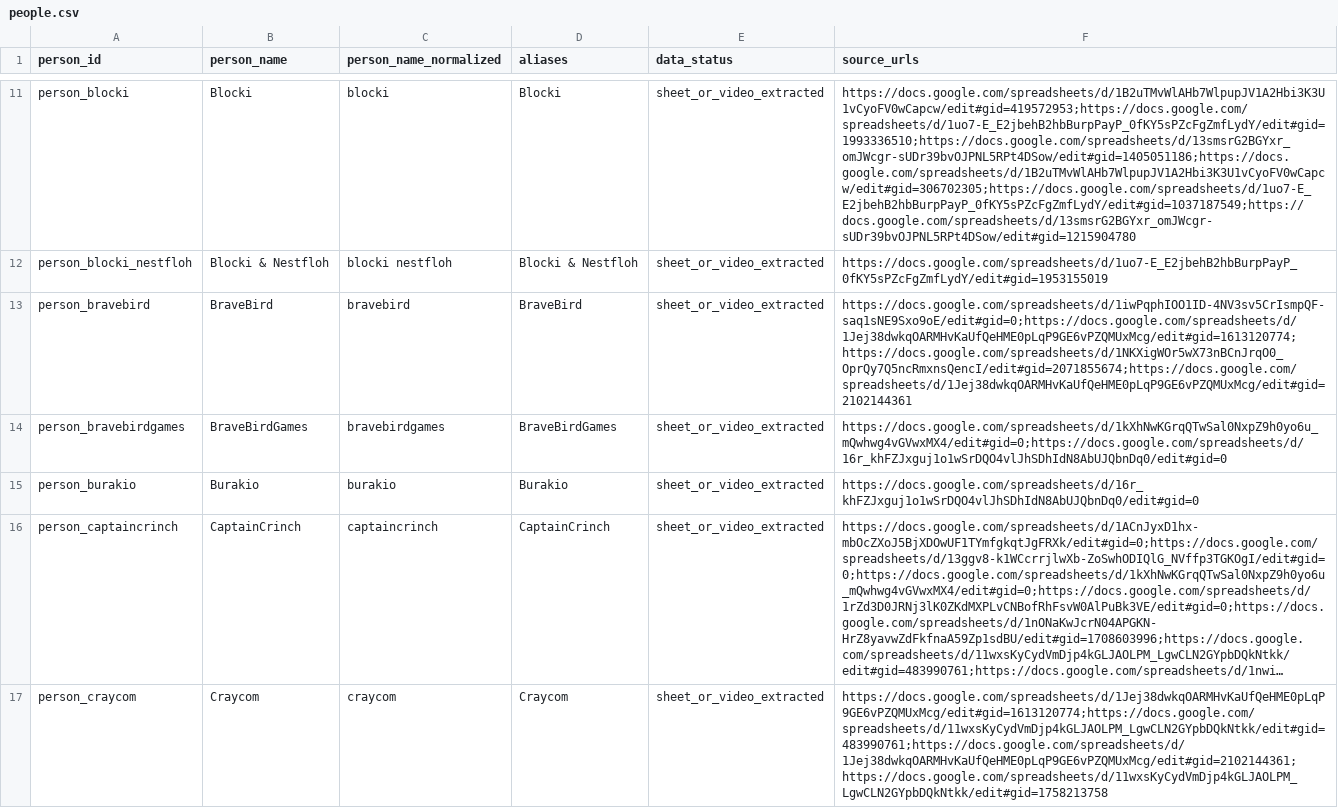
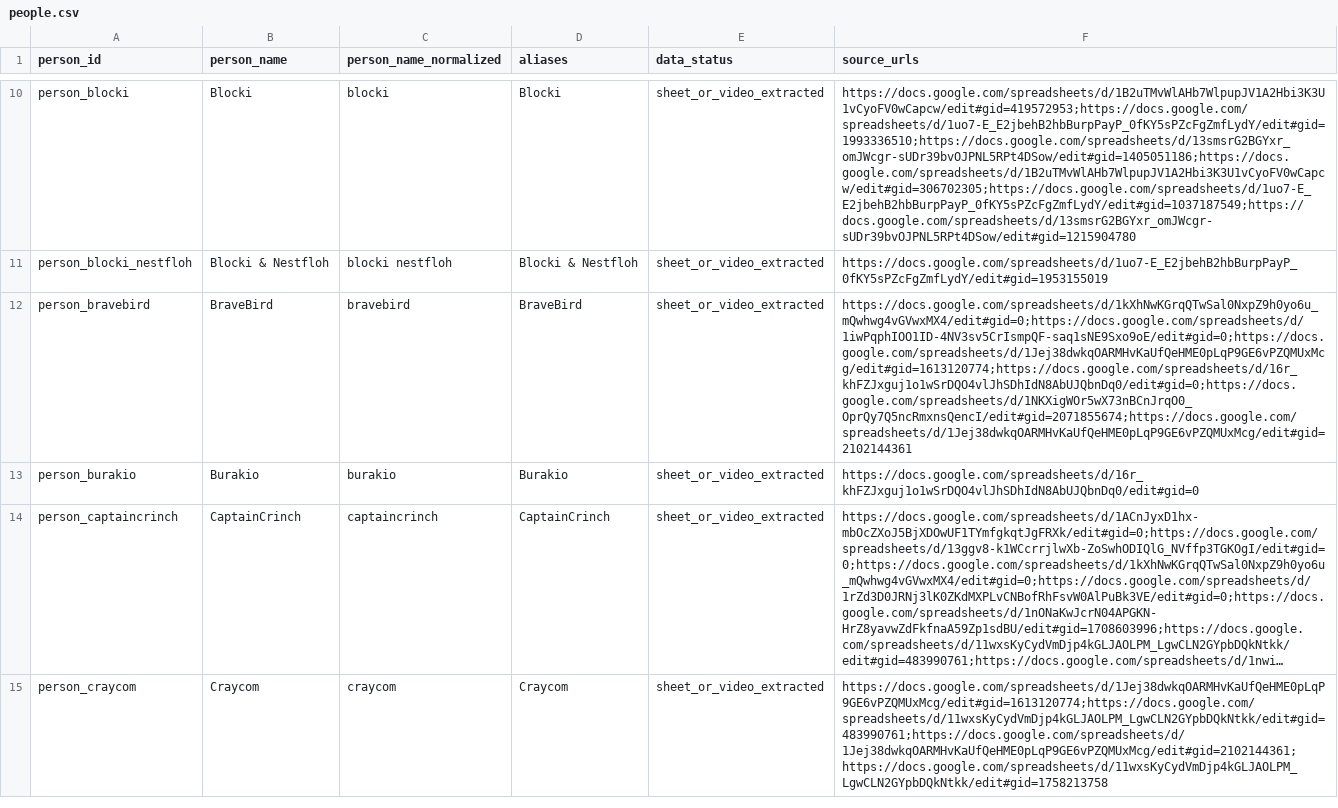
Before and after one commit to FullLifeGames/GPLHistoryVisualizer, a CSV file: data/normalized/people.csv, drawn as a sheet; only a part is shown, gaps mark what is left out; long unchanged cells end in …; removed rows and columns are numbered as before the commit, all else as after; the diff covers the shown part only; the diff names each change by its address in the sheet, - before the commit and + after, or states it on an @@ line.

Commit message:
Normalize all-time ratings and legacy aliases

```diff
--- a/data/normalized/people.csv
+++ b/data/normalized/people.csv
-F12 (source_urls): https://docs.google.com/spreadsheets/d/1iwPqphIOO1ID-4NV3sv5CrIsmpQF-saq1sNE9Sxo9oE/edit#gid=0;https://docs.google.com/spreadsheets/d/1Jej38dwkqOARMHvKaUfQeHME0pLqP9GE6vPZQMUxMcg/edit#gid=1613120774;https://docs.google.com/spreadsheets/d/1NKXigWOr5wX73nBCnJrqO0_OprQy7Q5ncRmxnsQencI/edit#gid=2071855674;https://docs.google.com/spreadsheets/d/1Jej38dwkqOARMHvKaUfQeHME0pLqP9GE6vPZQMUxMcg/edit#gid=2102144361
+F12 (source_urls): https://docs.google.com/spreadsheets/d/1kXhNwKGrqQTwSal0NxpZ9h0yo6u_mQwhwg4vGVwxMX4/edit#gid=0;https://docs.google.com/spreadsheets/d/1iwPqphIOO1ID-4NV3sv5CrIsmpQF-saq1sNE9Sxo9oE/edit#gid=0;https://docs.google.com/spreadsheets/d/1Jej38dwkqOARMHvKaUfQeHME0pLqP9GE6vPZQMUxMcg/edit#gid=1613120774;https://docs.google.com/spreadsheets/d/16r_khFZJxguj1o1wSrDQO4vlJhSDhIdN8AbUJQbnDq0/edit#gid=0;https://docs.google.com/spreadsheets/d/1NKXigWOr5wX73nBCnJrqO0_OprQy7Q5ncRmxnsQencI/edit#gid=2071855674;https://docs.google.com/spreadsheets/d/1Jej38dwkqOARMHvKaUfQeHME0pLqP9GE6vPZQMUxMcg/edit#gid=2102144361
-row 14: person_bravebirdgames | BraveBirdGames | bravebirdgames | BraveBirdGames | sheet_or_video_extracted | https://docs.google.com/spreadsheets/d/1kXhNwKGrqQTwSal0NxpZ9h0yo6u_mQwhwg4vGVwxMX4/edit#gid=0;https://docs.google.com/spreadsheets/d/16r_khFZJxguj1o1wSrDQO4vlJhSDhIdN8AbUJQbnDq0/edit#gid=0
```
Also changed, not shown: 15 removed rows and 12 edited cells elsewhere in this file, data/normalized/person_all_time.csv, data/normalized/pokemon_all_time.csv, 22 other files.
